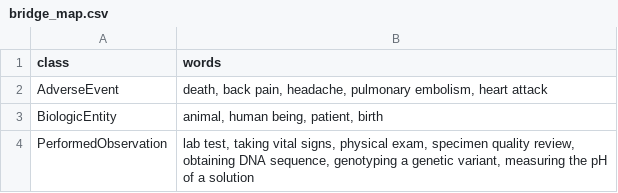
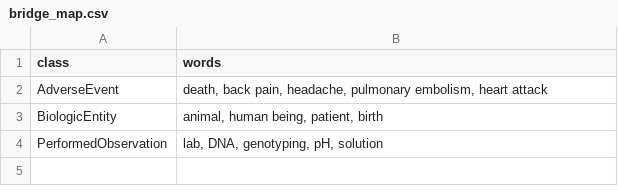
Before and after one commit to golaiet/Bridge, a CSV file: bridge_map.csv, drawn as a sheet.

```diff
--- a/bridge_map.csv
+++ b/bridge_map.csv
@@ -3,2 +3,2 @@ AdverseEvent,"death, back pain, headache, pulmonary embolism, heart attack"
 BiologicEntity,"animal, human being, patient, birth"
-PerformedObservation,"lab test, taking vital signs, physical exam, specimen quality review, obtaining DNA sequence, genotyping a genetic variant, measuring the pH of a solution"
+PerformedObservation,"lab, DNA, genotyping,  pH, solution"
```
Also changed, not shown: 6 other files.
